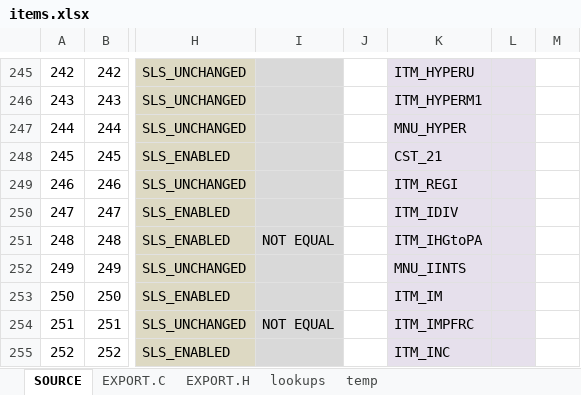
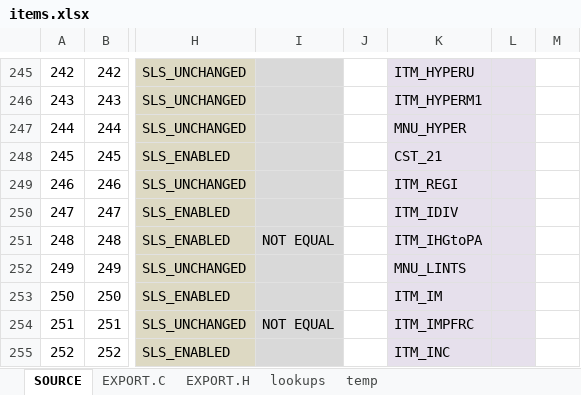
Before and after one commit to semi-simple/C43-mirror, an Excel workbook: src/items.xlsx, sheet SOURCE, drawn as a sheet; only a part is shown, gaps mark what is left out; values as stored, in another font and other column widths than the file's, no borders; conditional formats not drawn; the diff covers the shown part only; the diff names each change by its address in the sheet, - before the commit and + after, or states it on an @@ line.

```diff
--- a/src/items.xlsx (sheet SOURCE)
+++ b/src/items.xlsx (sheet SOURCE)
-K252: MNU_IINTS
+K252: MNU_LINTS
```
Also changed, not shown: 16 edited cells and cell formats elsewhere in this sheet, sheet EXPORT.H, sheet EXPORT.C, 8 other files.
